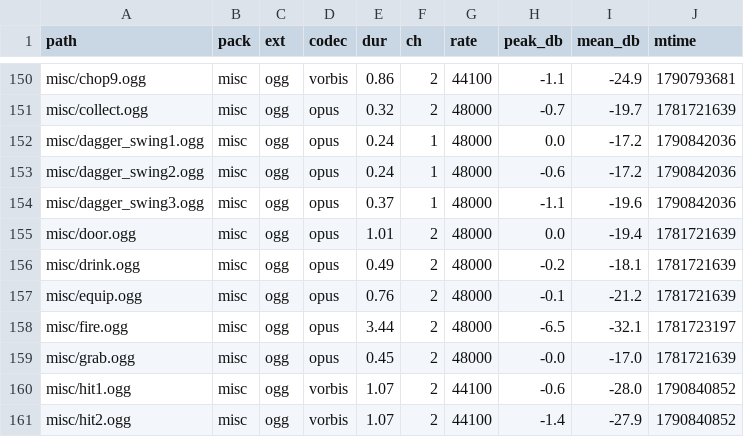
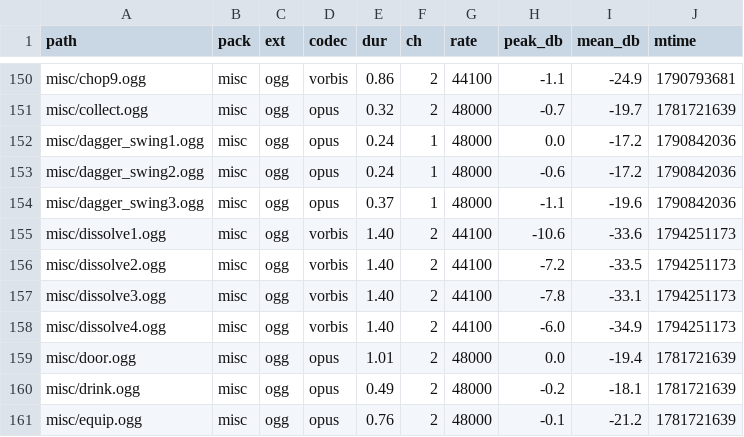
Before and after one commit to felixoki/waken, a TSV file: .claude/skills/fix-audit-item/sounds/game.tsv, drawn as a sheet; only a part is shown, gaps mark what is left out; the shorter side is filled out with more unchanged rows.

```diff
--- a/.claude/skills/fix-audit-item/sounds/game.tsv
+++ b/.claude/skills/fix-audit-item/sounds/game.tsv
@@ -154,2 +154,6 @@ misc/dagger_swing2.ogg	misc	ogg	opus	0.24	1	48000	-0.6	-17.2	1790842036
 misc/dagger_swing3.ogg	misc	ogg	opus	0.37	1	48000	-1.1	-19.6	1790842036
+misc/dissolve1.ogg	misc	ogg	vorbis	1.40	2	44100	-10.6	-33.6	1794251173
+misc/dissolve2.ogg	misc	ogg	vorbis	1.40	2	44100	-7.2	-33.5	1794251173
+misc/dissolve3.ogg	misc	ogg	vorbis	1.40	2	44100	-7.8	-33.1	1794251173
+misc/dissolve4.ogg	misc	ogg	vorbis	1.40	2	44100	-6.0	-34.9	1794251173
 misc/door.ogg	misc	ogg	opus	1.01	2	48000	0.0	-19.4	1781721639
```
Also changed, not shown: 7 other files.
